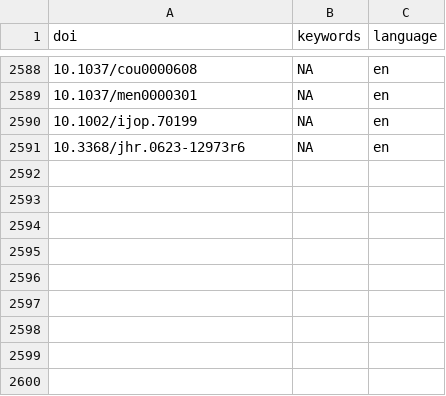
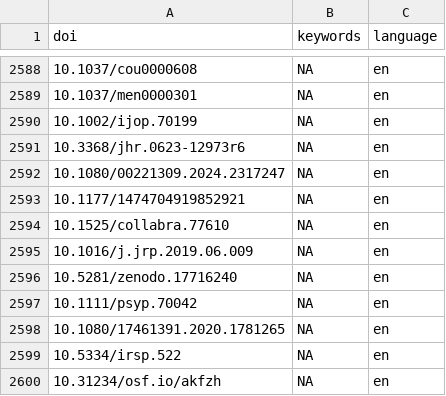
Before and after one commit to forrtproject/FReD-data, a CSV file: cache/openalex_keywords_language.csv, drawn as a sheet; only a part is shown, gaps mark what is left out; the diff names each change by its address in the sheet, - before the commit and + after, or states it on an @@ line.

```diff
--- a/cache/openalex_keywords_language.csv
+++ b/cache/openalex_keywords_language.csv
+row 2592: 10.1080/00221309.2024.2317247 | NA | en
+row 2593: 10.1177/1474704919852921 | NA | en
+row 2594: 10.1525/collabra.77610 | NA | en
+row 2595: 10.1016/j.jrp.2019.06.009 | NA | en
+row 2596: 10.5281/zenodo.17716240 | NA | en
+row 2597: 10.1111/psyp.70042 | NA | en
+row 2598: 10.1080/17461391.2020.1781265 | NA | en
+row 2599: 10.5334/irsp.522 | NA | en
+row 2600: 10.31234/osf.io/akfzh | NA | en
```
Also changed, not shown: cache/openalex_abstracts.csv, cache/unpaywall_oa.csv, 5 other files.
